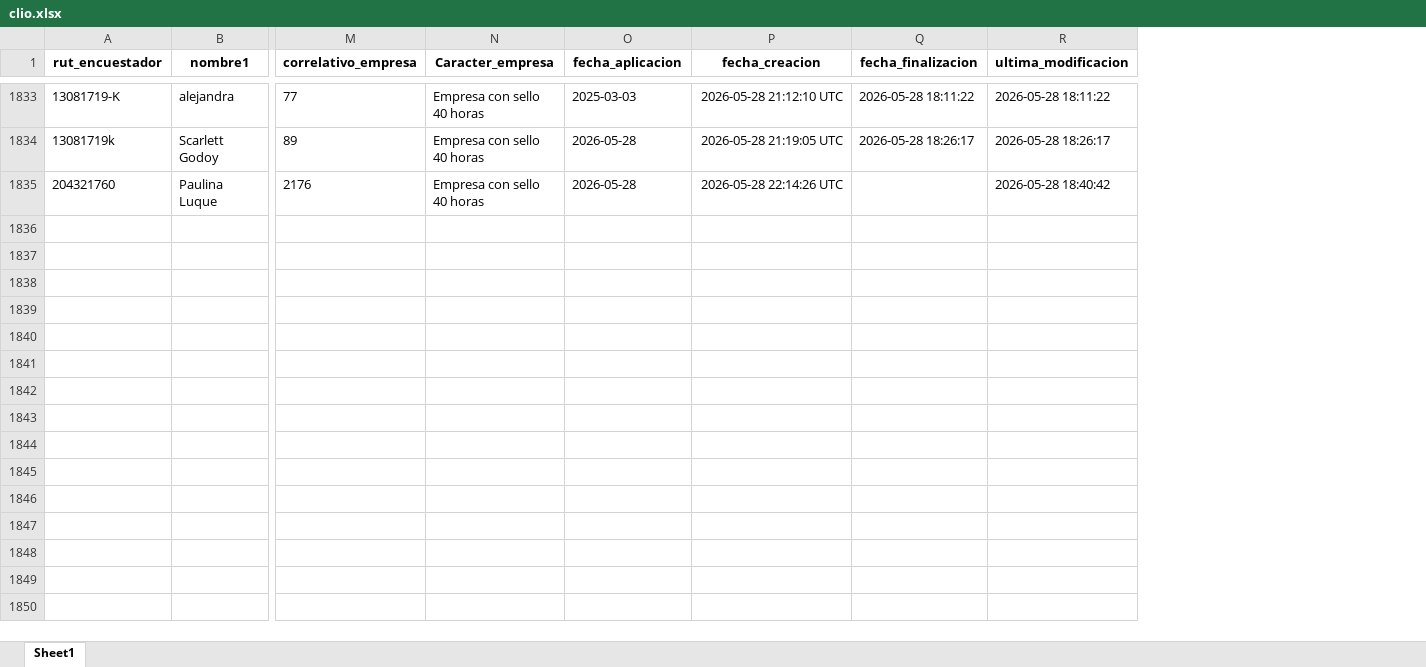
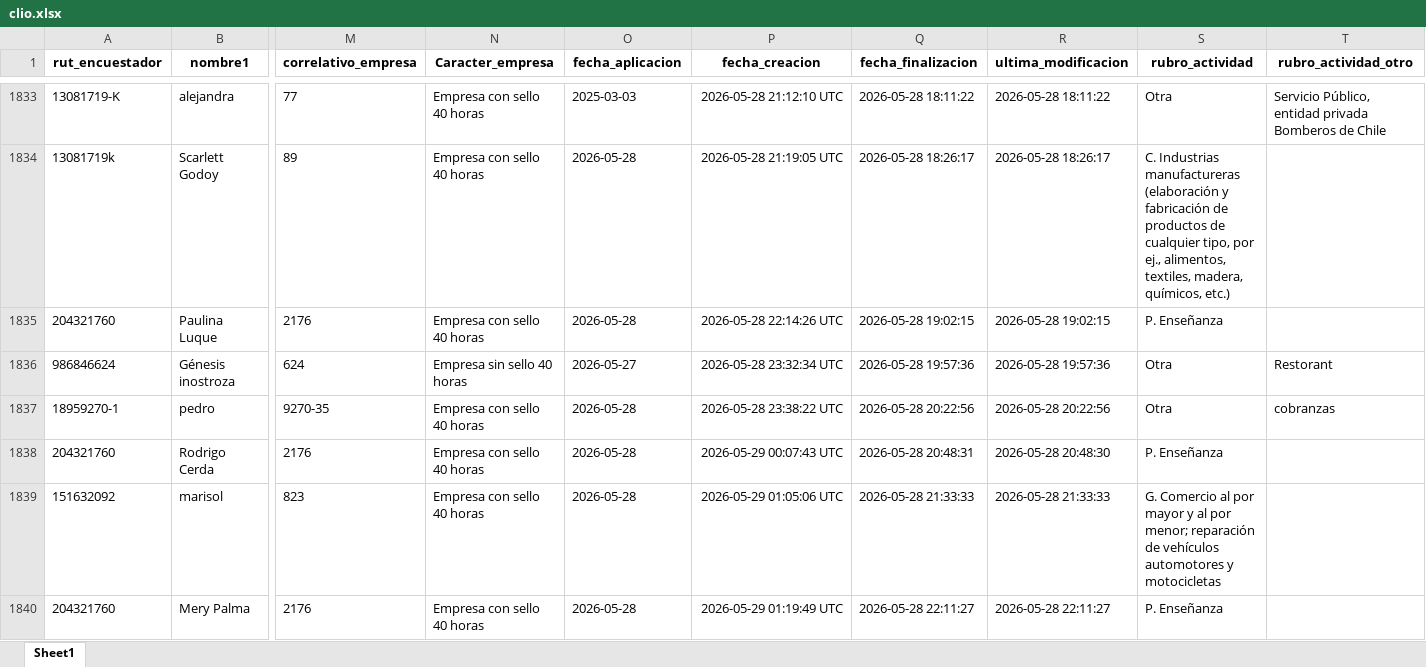
Before and after one commit to Kevin-carrasco/labofam-codebook, an Excel workbook: output/clio.xlsx, sheet Sheet1, drawn as a sheet; only a part is shown, gaps mark what is left out; values as stored, in another font and other column widths than the file's, no borders; rows hold the shown columns only; the diff covers the shown part only; the diff names each change by its address in the sheet, - before the commit and + after, or states it on an @@ line.

```diff
--- a/output/clio.xlsx (sheet Sheet1)
+++ b/output/clio.xlsx (sheet Sheet1)
+column S (rubro_actividad), rows 1833-1835: Otra | C. Industrias manufactureras (elaboración y fabricación de productos de cualquier tipo, por ej., alimentos, textiles, madera, químicos, etc.) | P. Enseñanza
+column T (rubro_actividad_otro), row 1833: Servicio Público, entidad privada Bomberos de Chile
-Q1835 (fecha_finalizacion): (empty)
+Q1835 (fecha_finalizacion): 2026-05-28 19:02:15
-R1835 (ultima_modificacion): 2026-05-28 18:40:42
+R1835 (ultima_modificacion): 2026-05-28 19:02:15
+row 1836: 986846624 | Génesis inostroza | 624 | Empresa sin sello 40 horas | 2026-05-27 | 2026-05-28 23:32:34 UTC | 2026-05-28 19:57:36 | 2026-05-28 19:57:36 | Otra | Restorant
+row 1837: 18959270-1 | pedro | 9270-35 | Empresa con sello 40 horas | 2026-05-28 | 2026-05-28 23:38:22 UTC | 2026-05-28 20:22:56 | 2026-05-28 20:22:56 | Otra | cobranzas
+row 1838: 204321760 | Rodrigo Cerda | 2176 | Empresa con sello 40 horas | 2026-05-28 | 2026-05-29 00:07:43 UTC | 2026-05-28 20:48:31 | 2026-05-28 20:48:30 | P. Enseñanza
+row 1839: 151632092 | marisol | 823 | Empresa con sello 40 horas | 2026-05-28 | 2026-05-29 01:05:06 UTC | 2026-05-28 21:33:33 | 2026-05-28 21:33:33 | G. Comercio al por mayor y al por menor; reparación de vehículos automotores y motocicletas
+row 1840: 204321760 | Mery Palma | 2176 | Empresa con sello 40 horas | 2026-05-28 | 2026-05-29 01:19:49 UTC | 2026-05-28 22:11:27 | 2026-05-28 22:11:27 | P. Enseñanza
```
Also changed, not shown: 6 added rows elsewhere in this sheet, output/contacto.xlsx, 9 other files.
